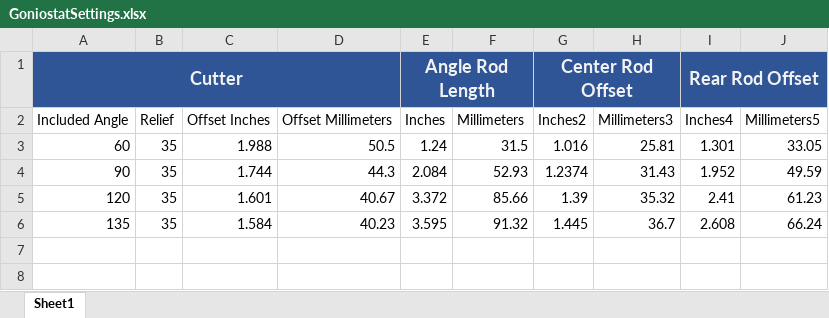
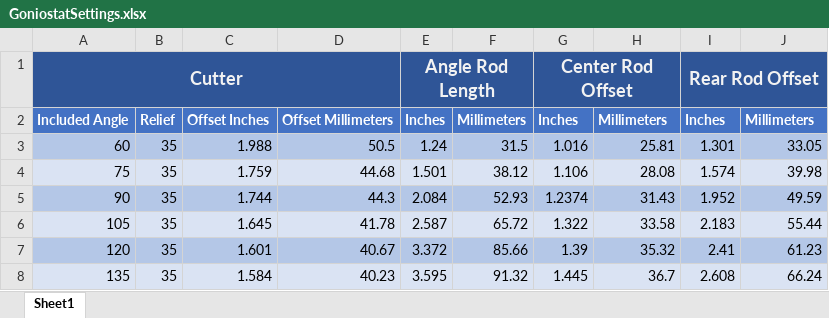
Before and after one commit to elfren/SharpeningJigs, an Excel workbook: 6mm/GoniostatSettings.xlsx, sheet Sheet1, drawn as a sheet; values as stored, in another font and other column widths than the file's, no borders; charts and pictures and table styles not drawn; addresses are those after the commit; the diff names each change by its address in the sheet, - before the commit and + after, or states it on an @@ line.

Commit message:
Add files via upload

```diff
--- a/6mm/GoniostatSettings.xlsx (sheet Sheet1)
+++ b/6mm/GoniostatSettings.xlsx (sheet Sheet1)
@@ A2:J2 fill: none → #4472C4, bold: off → on, text colour: black → #FFFFFF @@
-G2: Inches2
+G2: Inches
-H2: Millimeters3
+H2: Millimeters
-I2: Inches4
+I2: Inches
-J2: Millimeters5
+J2: Millimeters
-A3:J3 fill: none
+A3:J3 fill: #B4C7E7
+row 4: 75 | 35 | 1.759 | 44.68 | 1.501 | 38.12 | 1.106 | 28.08 | 1.574 | 39.98
-A5:J5 fill: none
+A5:J5 fill: #B4C7E7
+row 6: 105 | 35 | 1.645 | 41.78 | 2.587 | 65.72 | 1.322 | 33.58 | 2.183 | 55.44
-A7:J7 fill: none
+A7:J7 fill: #B4C7E7
-A8:J8 fill: none
+A8:J8 fill: #DAE3F3
```
Also changed, not shown: charts or pictures.
